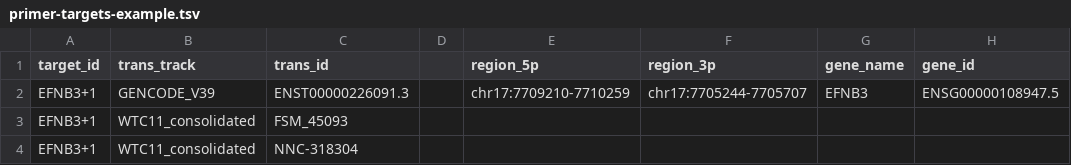
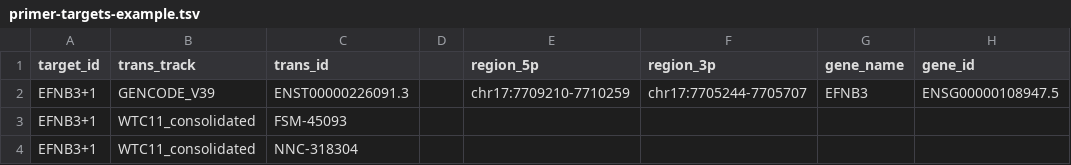
Before and after one commit to diekhans/PrimerS-JuJu, a TSV file: docs/primer-targets-example.tsv, drawn as a sheet; only a part is shown; the diff names each change by its address in the sheet, - before the commit and + after, or states it on an @@ line.

Commit message:
added reading genomic data

```diff
--- a/docs/primer-targets-example.tsv
+++ b/docs/primer-targets-example.tsv
-C3 (trans_id): FSM_45093
+C3 (trans_id): FSM-45093
```
Also changed, not shown: 8 other files.
